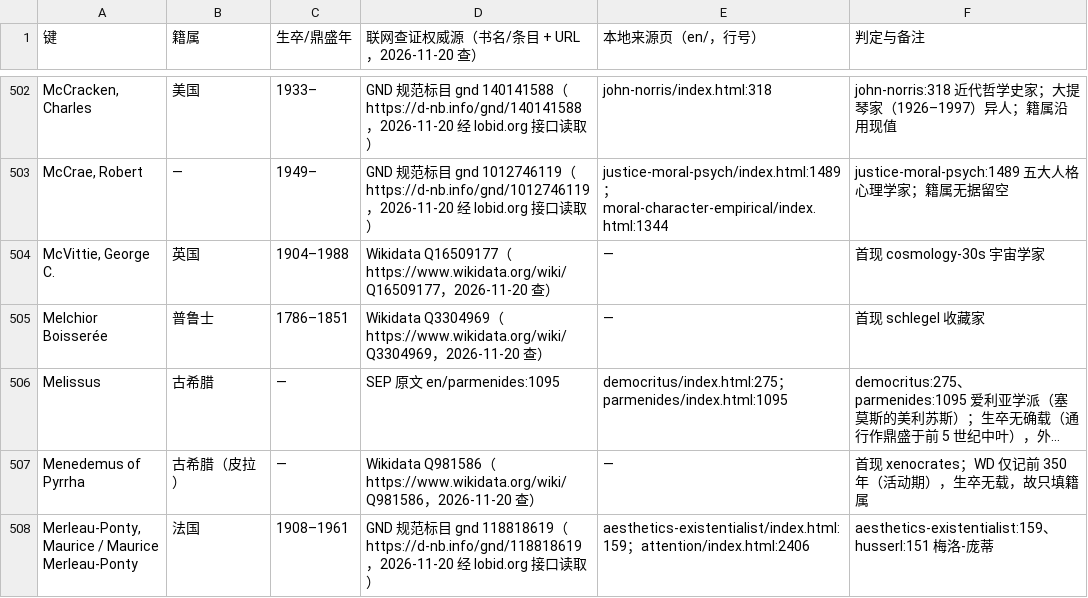
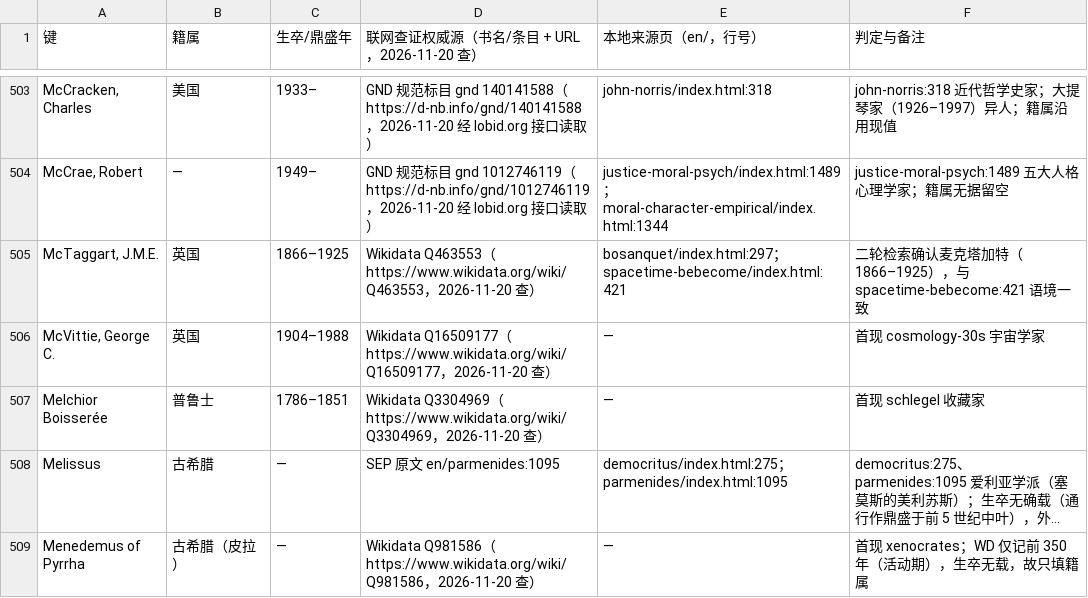
Before and after one commit to taophilosophy/SEP-CN, a TSV file: specs/013-person-attribution/results/verify-2026-11-20-people.tsv, drawn as a sheet; only a part is shown, gaps mark what is left out; the shorter side is filled out with more unchanged rows; long unchanged cells end in …; the diff covers the shown part only.

```diff
--- a/specs/013-person-attribution/results/verify-2026-11-20-people.tsv
+++ b/specs/013-person-attribution/results/verify-2026-11-20-people.tsv
@@ -503,2 +504,3 @@ McCracken, Charles	美国	1933–	GND 规范标目 gnd 140141588（https://d-nb.
 McCrae, Robert	—	1949–	GND 规范标目 gnd 1012746119（https://d-nb.info/gnd/1012746119，2026-11-20 经 lobid.org 接口读取）	justice-moral-psych/index.html:1489；moral-character-empirical/index.html:1344	justice-moral-psych:1489 五大人格心理学家；籍属无据留空
+McTaggart, J.M.E.	英国	1866–1925	Wikidata Q463553（https://www.wikidata.org/wiki/Q463553，2026-11-20 查）	bosanquet/index.html:297；spacetime-bebecome/index.html:421	二轮检索确认麦克塔加特（1866–1925），与 spacetime-bebecome:421 语境一致
 McVittie, George C.	英国	1904–1988	Wikidata Q16509177（https://www.wikidata.org/wiki/Q16509177，2026-11-20 查）	—	首现 cosmology-30s 宇宙学家
```
Also changed, not shown: 4 added rows elsewhere in this file, 3 other files.
